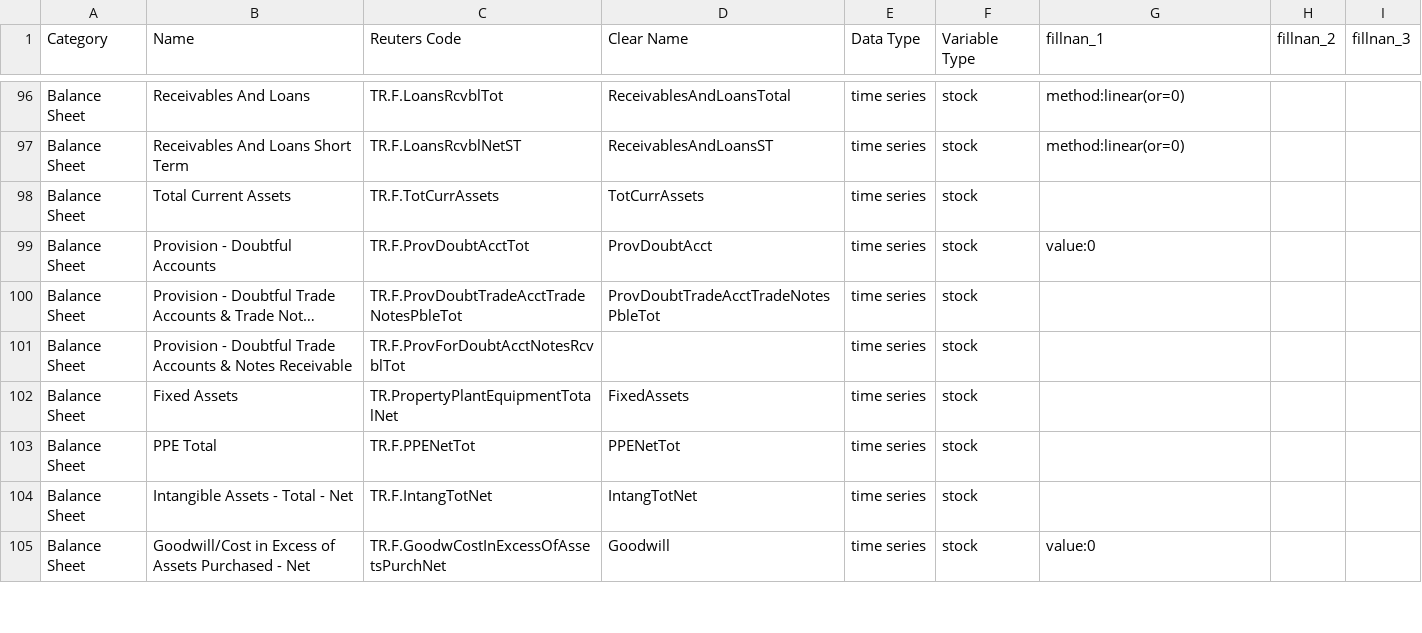
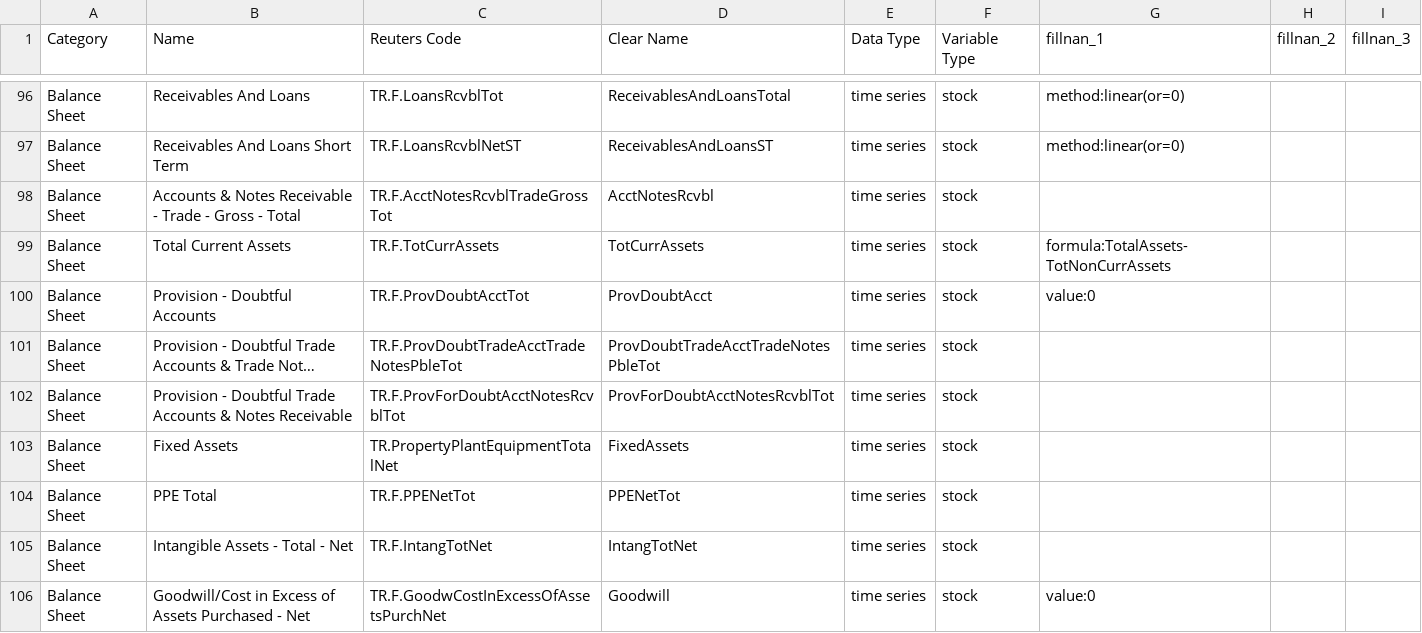
Before and after one commit to vanalmsick/MasterThesis, a CSV file: app/a_get_data/reuters_eikon/key_reuters_fields.csv, drawn as a sheet; only a part is shown, gaps mark what is left out; long unchanged cells end in …; addresses are those after the commit; the diff covers the shown part only; the diff names each change by its address in the sheet, - before the commit and + after, or states it on an @@ line.

```diff
--- a/app/a_get_data/reuters_eikon/key_reuters_fields.csv
+++ b/app/a_get_data/reuters_eikon/key_reuters_fields.csv
+row 98: Balance Sheet | Accounts & Notes Receivable - Trade - Gross - Total | TR.F.AcctNotesRcvblTradeGrossTot | AcctNotesRcvbl | time series | stock
-G99 (fillnan_1): (empty)
+G99 (fillnan_1): formula:TotalAssets-TotNonCurrAssets
-D102 (Clear Name): (empty)
+D102 (Clear Name): ProvForDoubtAcctNotesRcvblTot
```
Also changed, not shown: 4 added rows, 1 removed row and 25 edited cells elsewhere in this file, 2 other files.
